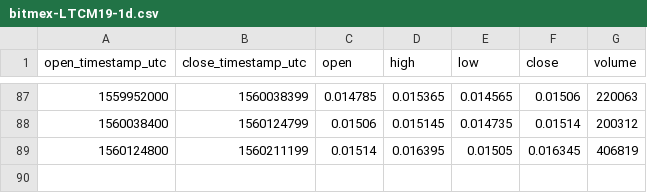
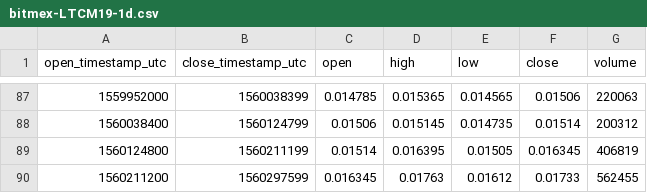
Before and after one commit to cryptobigbro/bitmex-LTCM19, a CSV file: bitmex-LTCM19-1d.csv, drawn as a sheet; only a part is shown, gaps mark what is left out; the diff names each change by its address in the sheet, - before the commit and + after, or states it on an @@ line.

```diff
--- a/bitmex-LTCM19-1d.csv
+++ b/bitmex-LTCM19-1d.csv
+row 90: 1560211200 | 1560297599 | 0.016345 | 0.01763 | 0.01612 | 0.01733 | 562455
```
Also changed, not shown: bitmex-LTCM19-1h.csv.
